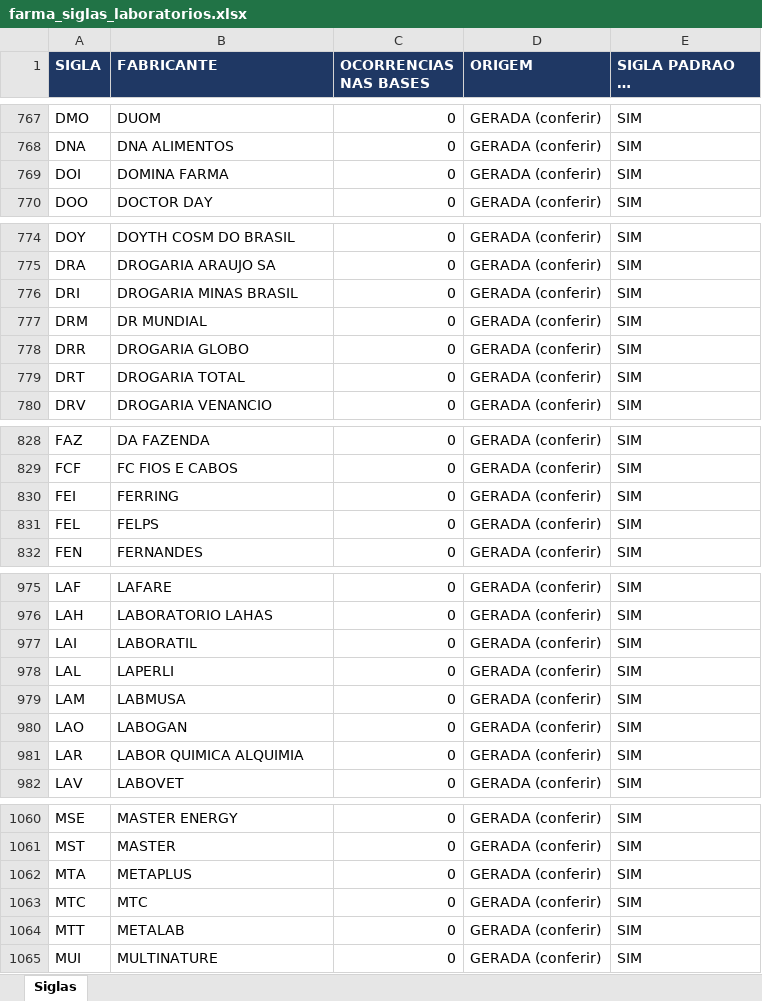
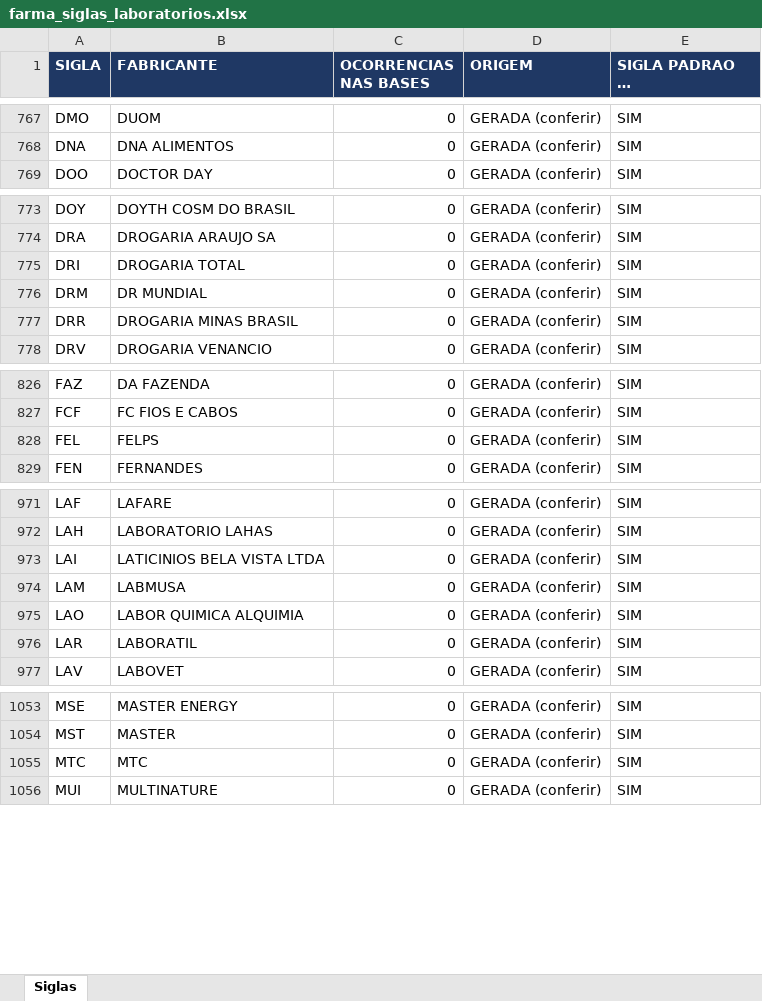
Before and after one commit to marcato-app/felipefreitas, an Excel workbook: classificador/dados/farma_siglas_laboratorios.xlsx, sheet Siglas, drawn as a sheet; only a part is shown, gaps mark what is left out; long unchanged cells end in …; values as stored, in another font and other column widths than the file's, no borders; removed rows and columns are numbered as before the commit, all else as after; the diff covers the shown part only; the diff names each change by its address in the sheet, - before the commit and + after, or states it on an @@ line.

```diff
--- a/classificador/dados/farma_siglas_laboratorios.xlsx (sheet Siglas)
+++ b/classificador/dados/farma_siglas_laboratorios.xlsx (sheet Siglas)
-row 769: DOI | DOMINA FARMA | 0 | GERADA (conferir) | SIM
-B775 (FABRICANTE): DROGARIA MINAS BRASIL
+B775 (FABRICANTE): DROGARIA TOTAL
-B777 (FABRICANTE): DROGARIA GLOBO
+B777 (FABRICANTE): DROGARIA MINAS BRASIL
-row 779: DRT | DROGARIA TOTAL | 0 | GERADA (conferir) | SIM
-row 830: FEI | FERRING | 0 | GERADA (conferir) | SIM
-B973 (FABRICANTE): LABORATIL
+B973 (FABRICANTE): LATICINIOS BELA VISTA LTDA
-row 978: LAL | LAPERLI | 0 | GERADA (conferir) | SIM
-B975 (FABRICANTE): LABOGAN
+B975 (FABRICANTE): LABOR QUIMICA ALQUIMIA
-B976 (FABRICANTE): LABOR QUIMICA ALQUIMIA
+B976 (FABRICANTE): LABORATIL
-row 1062: MTA | METAPLUS | 0 | GERADA (conferir) | SIM
-row 1064: MTT | METALAB | 0 | GERADA (conferir) | SIM
```
Also changed, not shown: 4 removed rows and 1 edited cell elsewhere in this sheet, 13 other files.
